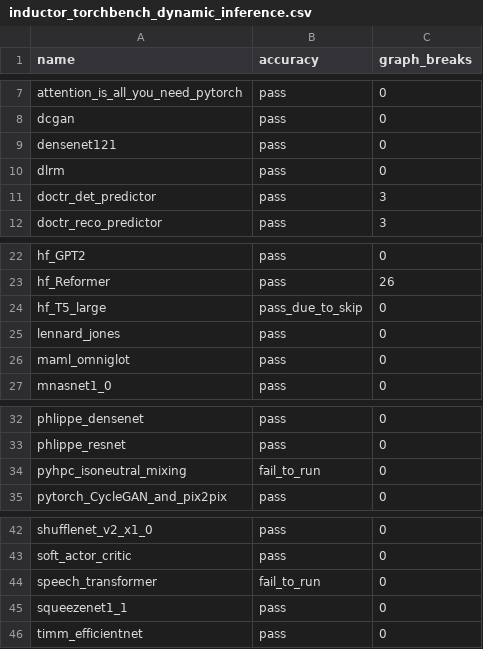
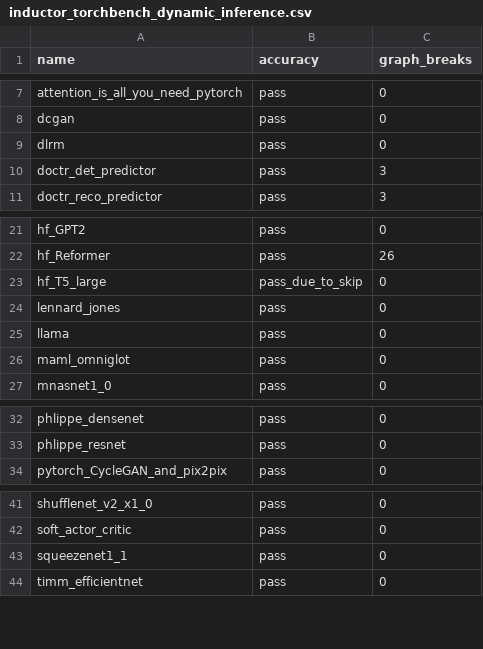
Before and after one commit to biglaiger/pytorch, a CSV file: benchmarks/dynamo/ci_expected_accuracy/inductor_torchbench_dynamic_inference.csv, drawn as a sheet; only a part is shown, gaps mark what is left out; removed rows and columns are numbered as before the commit, all else as after; the diff names each change by its address in the sheet, - before the commit and + after, or states it on an @@ line.

Commit message:
Reenable llama benchmark (#100877)
Signed-off-by: Edward Z. Yang <ezyang@meta.com>

Pull Request resolved: https://github.com/pytorch/pytorch/pull/100877
Approved by: https://github.com/albanD

```diff
--- a/benchmarks/dynamo/ci_expected_accuracy/inductor_torchbench_dynamic_inference.csv
+++ b/benchmarks/dynamo/ci_expected_accuracy/inductor_torchbench_dynamic_inference.csv
-row 9: densenet121 | pass | 0
+row 25: llama | pass | 0
-row 34: pyhpc_isoneutral_mixing | fail_to_run | 0
-row 44: speech_transformer | fail_to_run | 0
```
Also changed, not shown: benchmarks/dynamo/ci_expected_accuracy/inductor_torchbench_dynamic_training.csv, benchmarks/dynamo/ci_expected_accuracy/inductor_torchbench_inference.csv, 2 other files.
